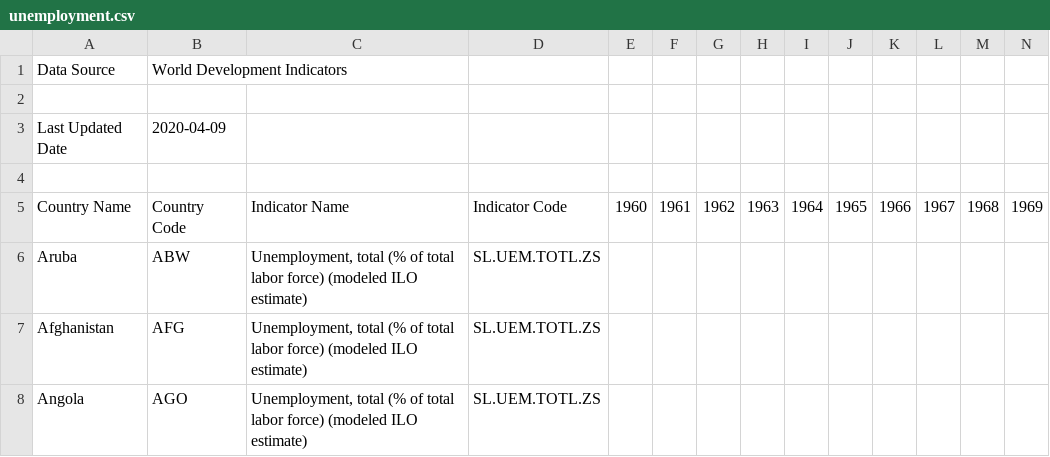
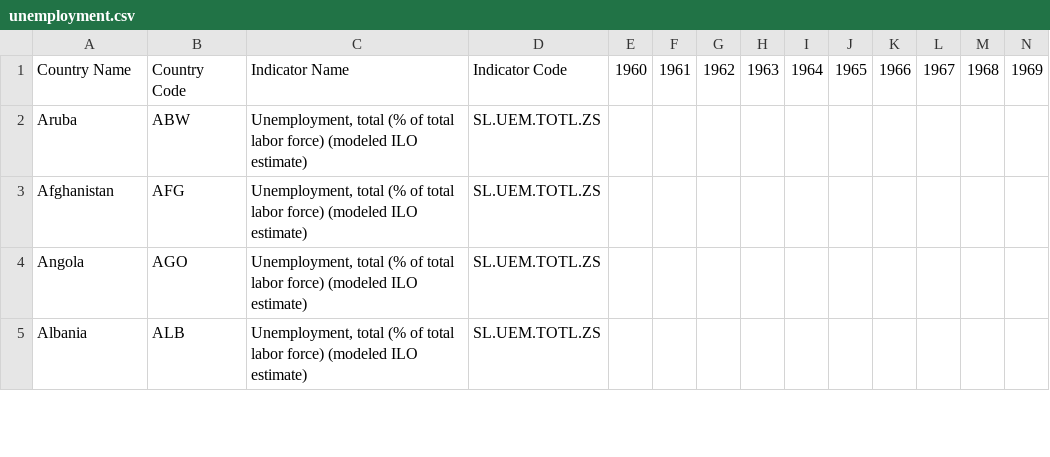
Before and after one commit to ahmedksultan/brimless-yankee, a CSV file: data/unemployment.csv, drawn as a sheet; only a part is shown; the shorter side is filled out with more unchanged rows; rows hold the shown columns only; the diff names each change by its address in the sheet, - before the commit and + after, or states it on an @@ line.

Commit message:
functional flask app, passing data to templates

```diff
--- a/data/unemployment.csv
+++ b/data/unemployment.csv
-row 1: Data Source | World Development Indicators
-row 2: (empty)
-row 3: Last Updated Date | 2020-04-09
-row 4: (empty)
```
Also changed, not shown: data/uni-rankings.csv, 4 other files.
